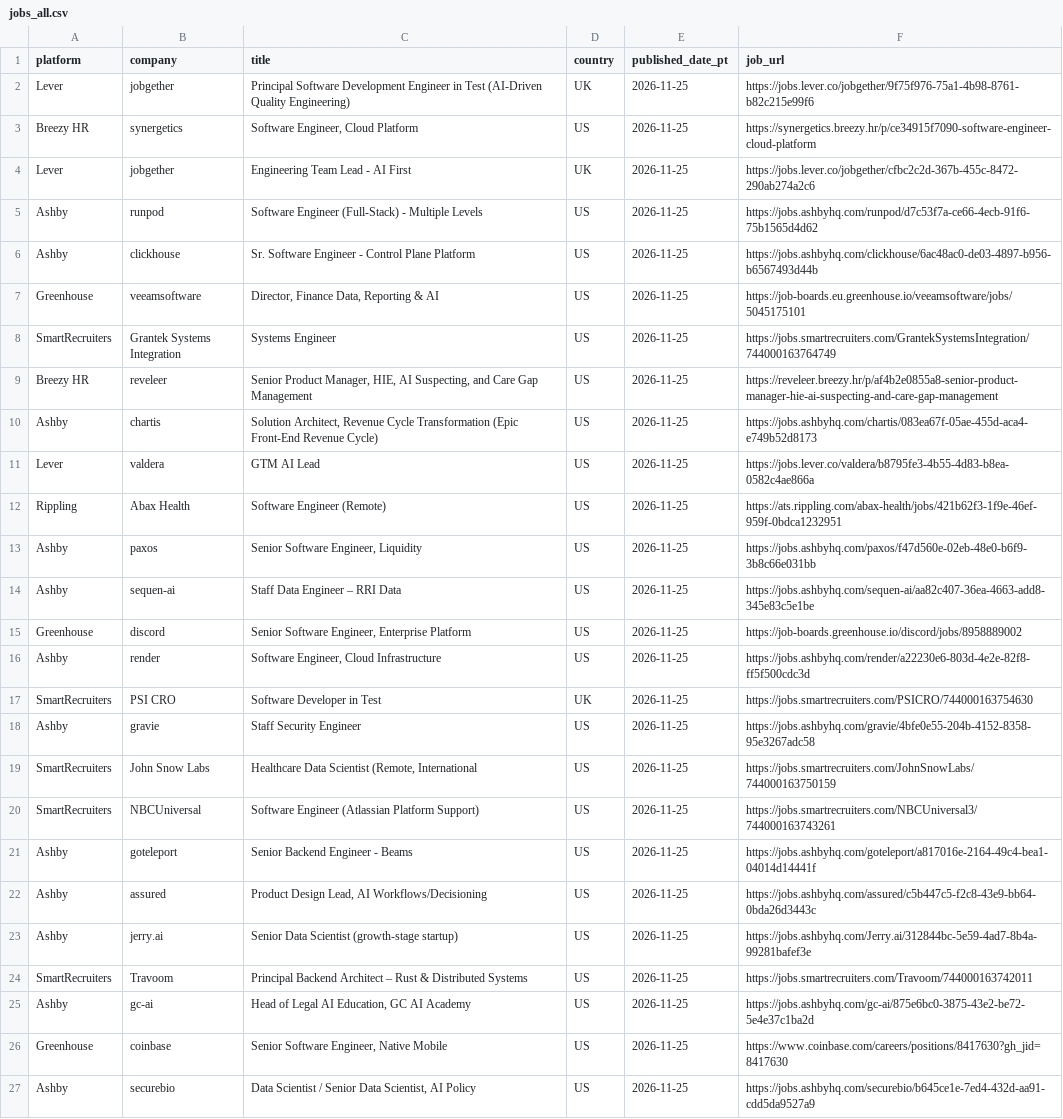
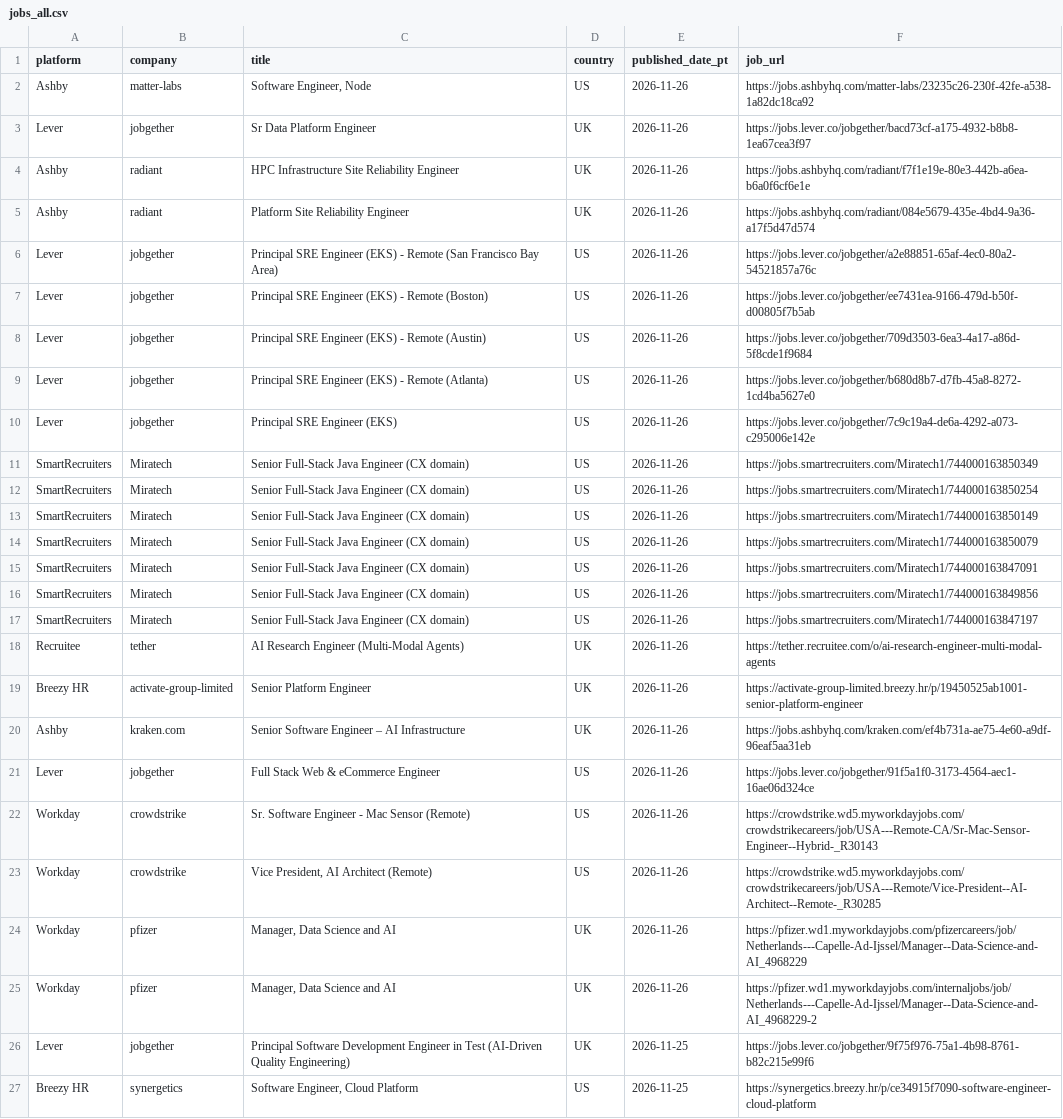
Before and after one commit to eldorado9817/remote-job-collector, a CSV file: jobs_all.csv, drawn as a sheet; only a part is shown; the shorter side is filled out with more unchanged rows; the diff covers the shown part only; the diff names each change by its address in the sheet, - before the commit and + after, or states it on an @@ line.

```diff
--- a/jobs_all.csv
+++ b/jobs_all.csv
+row 2: Ashby | matter-labs | Software Engineer, Node | US | 2026-11-26 | https://jobs.ashbyhq.com/matter-labs/23235c26-230f-42fe-a538-1a82dc18ca92
+row 3: Lever | jobgether | Sr Data Platform Engineer | UK | 2026-11-26 | https://jobs.lever.co/jobgether/bacd73cf-a175-4932-b8b8-1ea67cea3f97
+row 4: Ashby | radiant | HPC Infrastructure Site Reliability Engineer | UK | 2026-11-26 | https://jobs.ashbyhq.com/radiant/f7f1e19e-80e3-442b-a6ea-b6a0f6cf6e1e
+row 5: Ashby | radiant | Platform Site Reliability Engineer | UK | 2026-11-26 | https://jobs.ashbyhq.com/radiant/084e5679-435e-4bd4-9a36-a17f5d47d574
+row 6: Lever | jobgether | Principal SRE Engineer (EKS) - Remote (San Francisco Bay Area) | US | 2026-11-26 | https://jobs.lever.co/jobgether/a2e88851-65af-4ec0-80a2-54521857a76c
+row 7: Lever | jobgether | Principal SRE Engineer (EKS) - Remote (Boston) | US | 2026-11-26 | https://jobs.lever.co/jobgether/ee7431ea-9166-479d-b50f-d00805f7b5ab
+row 8: Lever | jobgether | Principal SRE Engineer (EKS) - Remote (Austin) | US | 2026-11-26 | https://jobs.lever.co/jobgether/709d3503-6ea3-4a17-a86d-5f8cde1f9684
+row 9: Lever | jobgether | Principal SRE Engineer (EKS) - Remote (Atlanta) | US | 2026-11-26 | https://jobs.lever.co/jobgether/b680d8b7-d7fb-45a8-8272-1cd4ba5627e0
+row 10: Lever | jobgether | Principal SRE Engineer (EKS) | US | 2026-11-26 | https://jobs.lever.co/jobgether/7c9c19a4-de6a-4292-a073-c295006e142e
+row 11: SmartRecruiters | Miratech | Senior Full-Stack Java Engineer (CX domain) | US | 2026-11-26 | https://jobs.smartrecruiters.com/Miratech1/744000163850349
+row 12: SmartRecruiters | Miratech | Senior Full-Stack Java Engineer (CX domain) | US | 2026-11-26 | https://jobs.smartrecruiters.com/Miratech1/744000163850254
+row 13: SmartRecruiters | Miratech | Senior Full-Stack Java Engineer (CX domain) | US | 2026-11-26 | https://jobs.smartrecruiters.com/Miratech1/744000163850149
+row 14: SmartRecruiters | Miratech | Senior Full-Stack Java Engineer (CX domain) | US | 2026-11-26 | https://jobs.smartrecruiters.com/Miratech1/744000163850079
+row 15: SmartRecruiters | Miratech | Senior Full-Stack Java Engineer (CX domain) | US | 2026-11-26 | https://jobs.smartrecruiters.com/Miratech1/744000163847091
+row 16: SmartRecruiters | Miratech | Senior Full-Stack Java Engineer (CX domain) | US | 2026-11-26 | https://jobs.smartrecruiters.com/Miratech1/744000163849856
+row 17: SmartRecruiters | Miratech | Senior Full-Stack Java Engineer (CX domain) | US | 2026-11-26 | https://jobs.smartrecruiters.com/Miratech1/744000163847197
+row 18: Recruitee | tether | AI Research Engineer (Multi-Modal Agents) | UK | 2026-11-26 | https://tether.recruitee.com/o/ai-research-engineer-multi-modal-agents
+row 19: Breezy HR | activate-group-limited | Senior Platform Engineer | UK | 2026-11-26 | https://activate-group-limited.breezy.hr/p/19450525ab1001-senior-platform-engineer
+row 20: Ashby | kraken.com | Senior Software Engineer – AI Infrastructure | UK | 2026-11-26 | https://jobs.ashbyhq.com/kraken.com/ef4b731a-ae75-4e60-a9df-96eaf5aa31eb
+row 21: Lever | jobgether | Full Stack Web & eCommerce Engineer | US | 2026-11-26 | https://jobs.lever.co/jobgether/91f5a1f0-3173-4564-aec1-16ae06d324ce
+row 22: Workday | crowdstrike | Sr. Software Engineer - Mac Sensor (Remote) | US | 2026-11-26 | https://crowdstrike.wd5.myworkdayjobs.com/crowdstrikecareers/job/USA---Remote-CA/Sr-Mac-Sensor-Engineer--Hybrid-_R30143
+row 23: Workday | crowdstrike | Vice President, AI Architect (Remote) | US | 2026-11-26 | https://crowdstrike.wd5.myworkdayjobs.com/crowdstrikecareers/job/USA---Remote/Vice-President--AI-Architect--Remote-_R30285
+row 24: Workday | pfizer | Manager, Data Science and AI | UK | 2026-11-26 | https://pfizer.wd1.myworkdayjobs.com/pfizercareers/job/Netherlands---Capelle-Ad-Ijssel/Manager--Data-Science-and-AI_4968229
+row 25: Workday | pfizer | Manager, Data Science and AI | UK | 2026-11-26 | https://pfizer.wd1.myworkdayjobs.com/internaljobs/job/Netherlands---Capelle-Ad-Ijssel/Manager--Data-Science-and-AI_4968229-2
```
Also changed, not shown: 1 removed row elsewhere in this file.
